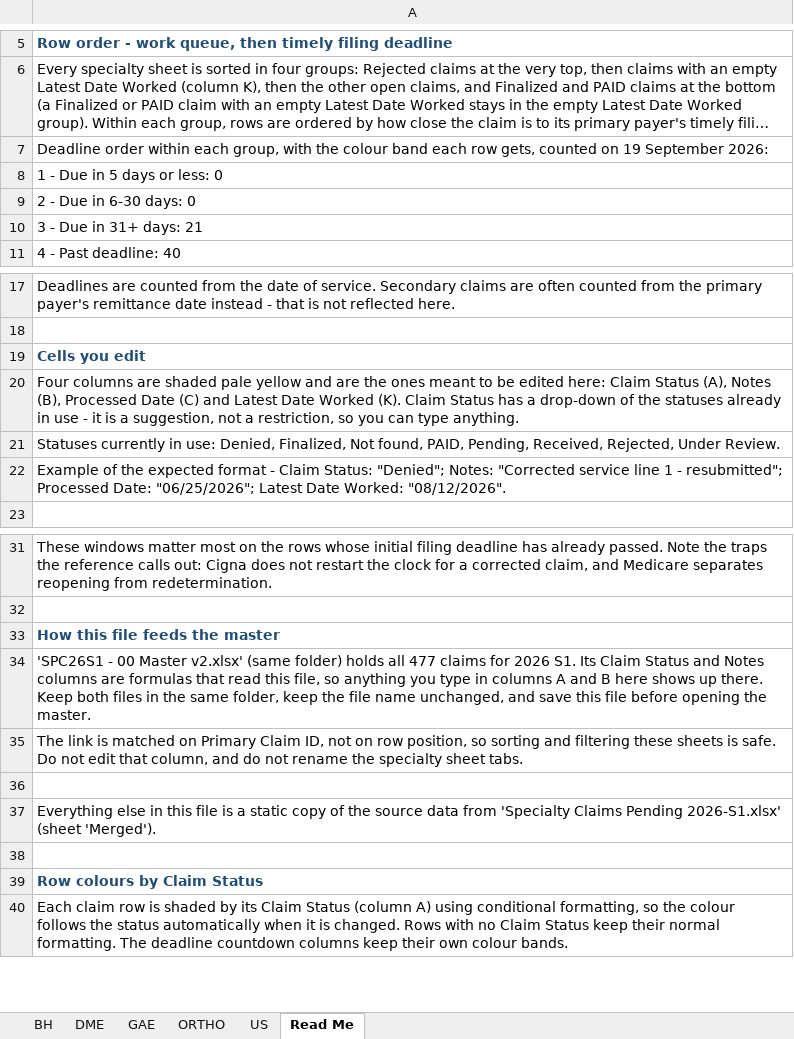
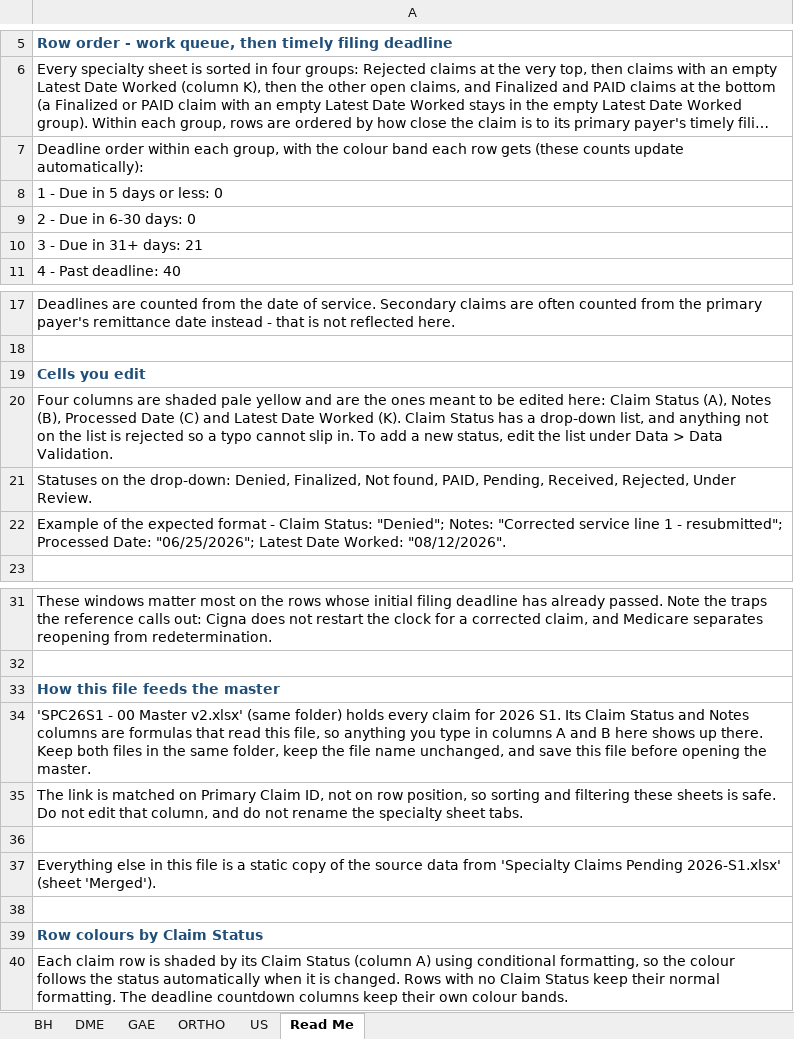
Before and after one commit to LindaMora10/SPC26S1---Draft, an Excel workbook: SPC26S1 - 03 March v2.xlsx, sheet Read Me, drawn as a sheet; only a part is shown, gaps mark what is left out; long unchanged cells end in …; values as stored, in another font and other column widths than the file's, no borders; conditional formats not drawn; the diff names each change by its address in the sheet, - before the commit and + after, or states it on an @@ line.

```diff
--- a/SPC26S1 - 03 March v2.xlsx (sheet Read Me)
+++ b/SPC26S1 - 03 March v2.xlsx (sheet Read Me)
-A7: …each row gets, counted on 19 September 2026:
+A7: …each row gets (these counts update automatically):
-A20: …a drop-down of the statuses already in use - it is a suggestion, not a restriction, so you can type anything.
+A20: …a drop-down list, and anything not on the list is rejected so a typo cannot slip in. To add a new status, edit the list under Data > Data Validation.
-A21: Statuses currently in use: Denied, Finalized,…
+A21: Statuses on the drop-down: Denied, Finalized,…
-A34: …folder) holds all 477 claims for 2026…
+A34: …folder) holds every claim for 2026…
```
Also changed, not shown: formulas that keep their value, SPC26S1 - 01 January v2.xlsx, SPC26S1 - 02 February v2.xlsx, 4 other files.
